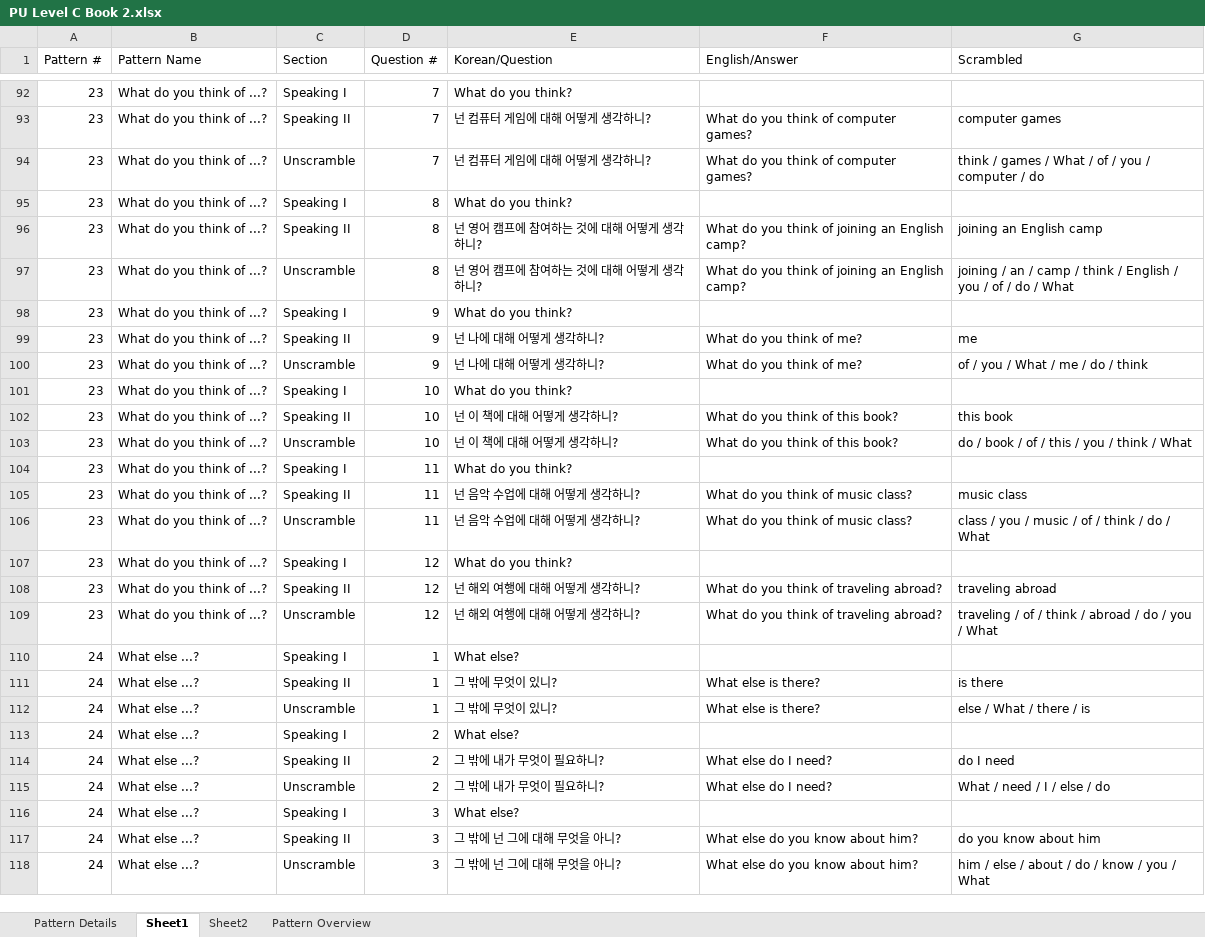
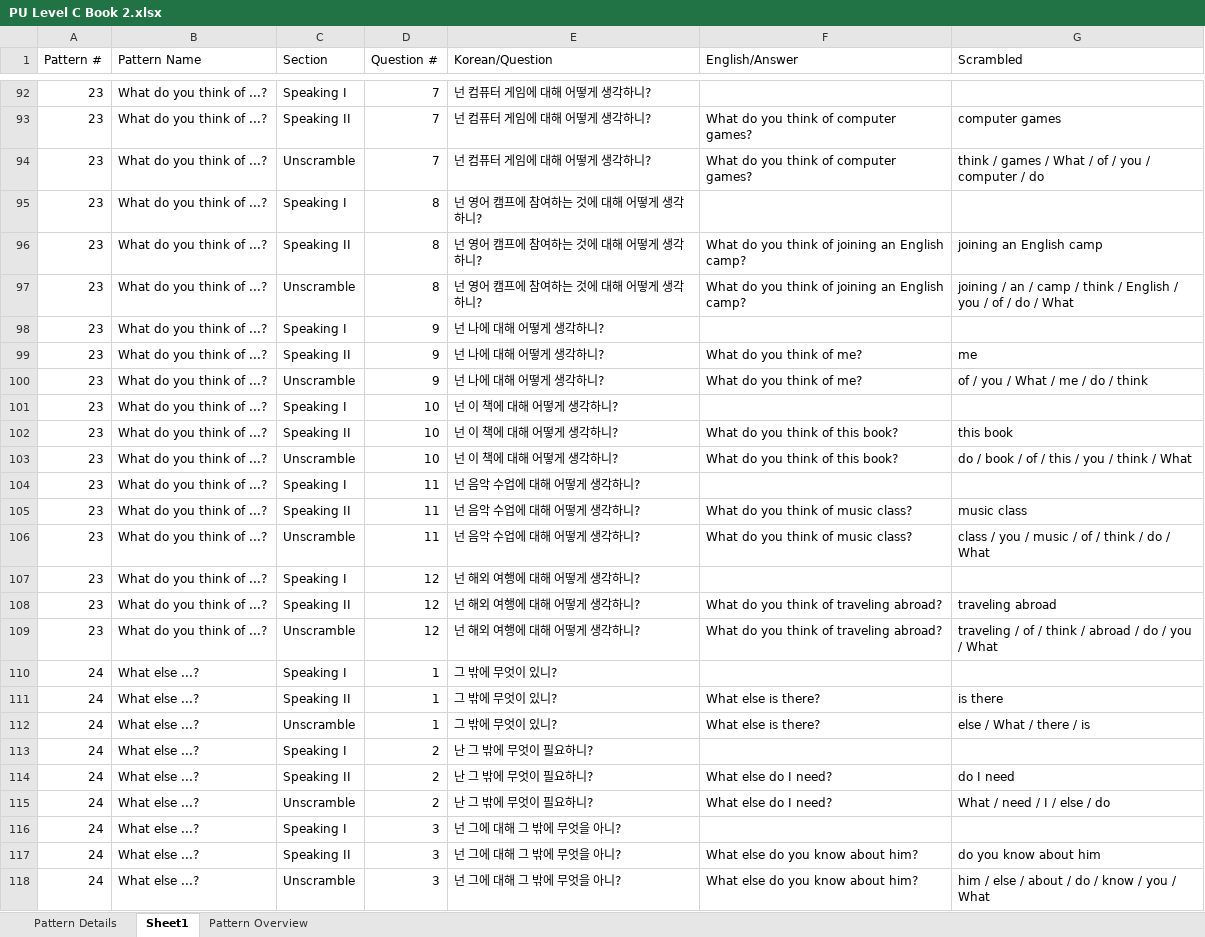
Before and after one commit to JustinJ90/worksheet-vercel, an Excel workbook: databases/PU Level C Book 2.xlsx, sheet Sheet1, drawn as a sheet; only a part is shown, gaps mark what is left out; values as stored, in another font and other column widths than the file's, no borders; the diff covers the shown part only; the diff names each change by its address in the sheet, - before the commit and + after, or states it on an @@ line.

```diff
--- a/databases/PU Level C Book 2.xlsx (sheet Sheet1)
+++ b/databases/PU Level C Book 2.xlsx (sheet Sheet1)
-sheet tab: Sheet2
-E92 (Korean/Question): What do you think?
+E92 (Korean/Question): 넌 컴퓨터 게임에 대해 어떻게 생각하니?
-E95 (Korean/Question): What do you think?
+E95 (Korean/Question): 넌 영어 캠프에 참여하는 것에 대해 어떻게 생각하니?
-E98 (Korean/Question): What do you think?
+E98 (Korean/Question): 넌 나에 대해 어떻게 생각하니?
-E101 (Korean/Question): What do you think?
+E101 (Korean/Question): 넌 이 책에 대해 어떻게 생각하니?
-E104 (Korean/Question): What do you think?
+E104 (Korean/Question): 넌 음악 수업에 대해 어떻게 생각하니?
-E107 (Korean/Question): What do you think?
+E107 (Korean/Question): 넌 해외 여행에 대해 어떻게 생각하니?
-E110 (Korean/Question): What else?
+E110 (Korean/Question): 그 밖에 무엇이 있니?
-E113 (Korean/Question): What else?
+E113 (Korean/Question): 난 그 밖에 무엇이 필요하니?
-E114:E115 (Korean/Question): 그 밖에 내가 무엇이 필요하니?
+E114:E115 (Korean/Question): 난 그 밖에 무엇이 필요하니?
-E116 (Korean/Question): What else?
+E116 (Korean/Question): 넌 그에 대해 그 밖에 무엇을 아니?
-E117:E118 (Korean/Question): 그 밖에 넌 그에 대해 무엇을 아니?
+E117:E118 (Korean/Question): 넌 그에 대해 그 밖에 무엇을 아니?
```
Also changed, not shown: 12 added rows and 523 edited cells elsewhere in this sheet, sheet Pattern Details, databases/PU Level A Book 1.xlsx, databases/PU Level C Book 1.xlsx.
